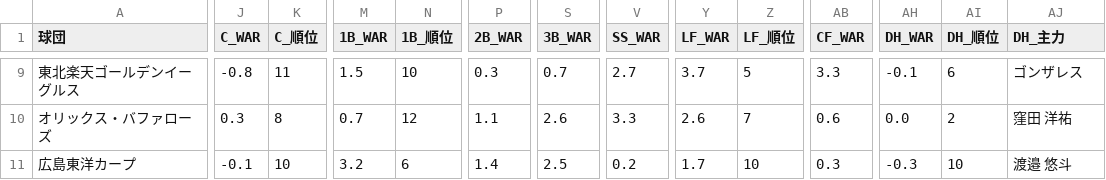
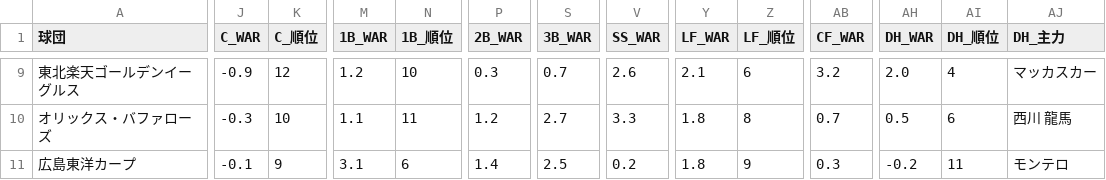
Before and after one commit to kotowaru6949-debug/-baseball-dashboard-2026, a CSV file: team_position_war_top_2026.csv, drawn as a sheet; only a part is shown, gaps mark what is left out; the diff covers the shown part only; the diff names each change by its address in the sheet, - before the commit and + after, or states it on an @@ line.

```diff
--- a/team_position_war_top_2026.csv
+++ b/team_position_war_top_2026.csv
-J9 (C_WAR): -0.8
+J9 (C_WAR): -0.9
-K9 (C_順位): 11
+K9 (C_順位): 12
-M9 (1B_WAR): 1.5
+M9 (1B_WAR): 1.2
-V9 (SS_WAR): 2.7
+V9 (SS_WAR): 2.6
-Y9 (LF_WAR): 3.7
+Y9 (LF_WAR): 2.1
-Z9 (LF_順位): 5
+Z9 (LF_順位): 6
-AB9 (CF_WAR): 3.3
+AB9 (CF_WAR): 3.2
-AH9 (DH_WAR): -0.1
+AH9 (DH_WAR): 2.0
-AI9 (DH_順位): 6
+AI9 (DH_順位): 4
-AJ9 (DH_主力): ゴンザレス
+AJ9 (DH_主力): マッカスカー
-J10 (C_WAR): 0.3
+J10 (C_WAR): -0.3
-K10 (C_順位): 8
+K10 (C_順位): 10
-M10 (1B_WAR): 0.7
+M10 (1B_WAR): 1.1
-N10 (1B_順位): 12
+N10 (1B_順位): 11
-P10 (2B_WAR): 1.1
+P10 (2B_WAR): 1.2
-S10 (3B_WAR): 2.6
+S10 (3B_WAR): 2.7
-Y10 (LF_WAR): 2.6
+Y10 (LF_WAR): 1.8
-Z10 (LF_順位): 7
+Z10 (LF_順位): 8
-AB10 (CF_WAR): 0.6
+AB10 (CF_WAR): 0.7
-AH10 (DH_WAR): 0.0
+AH10 (DH_WAR): 0.5
-AI10 (DH_順位): 2
+AI10 (DH_順位): 6
-AJ10 (DH_主力): 窪田 洋祐
+AJ10 (DH_主力): 西川 龍馬
-K11 (C_順位): 10
+K11 (C_順位): 9
-M11 (1B_WAR): 3.2
+M11 (1B_WAR): 3.1
-Y11 (LF_WAR): 1.7
+Y11 (LF_WAR): 1.8
-Z11 (LF_順位): 10
+Z11 (LF_順位): 9
-AH11 (DH_WAR): -0.3
+AH11 (DH_WAR): -0.2
-AI11 (DH_順位): 10
+AI11 (DH_順位): 11
-AJ11 (DH_主力): 渡邉 悠斗
+AJ11 (DH_主力): モンテロ
```
Also changed, not shown: 71 edited cells elsewhere in this file, hitters_farm_2026_pawapro.csv, hitters_top_2026_pawapro.csv, 3 other files.
